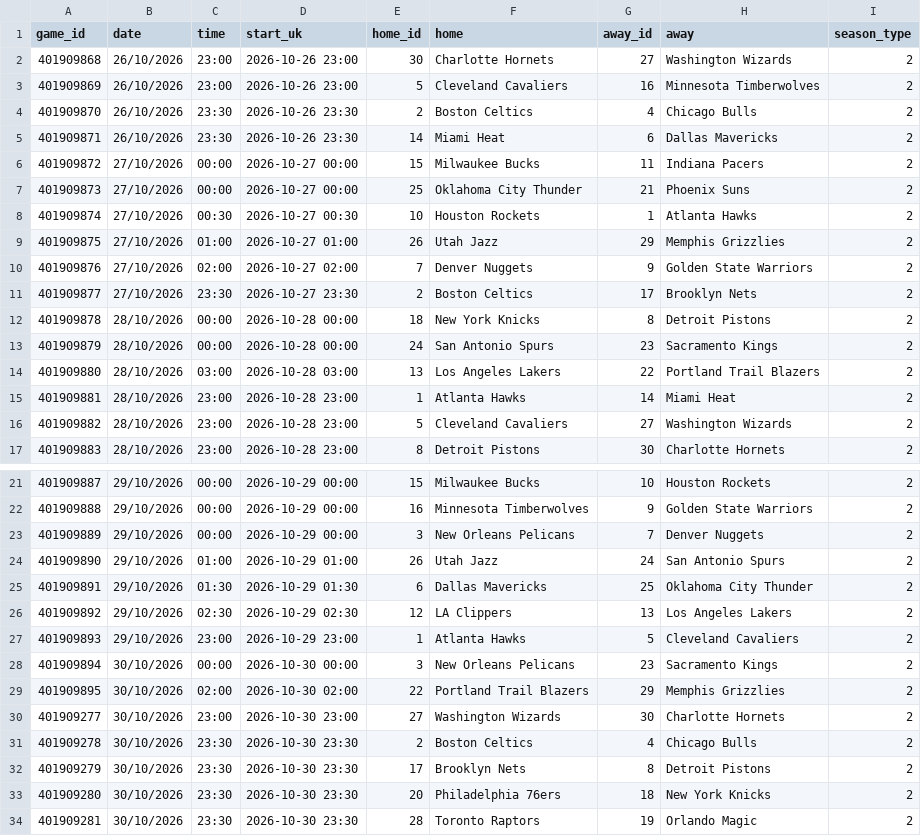
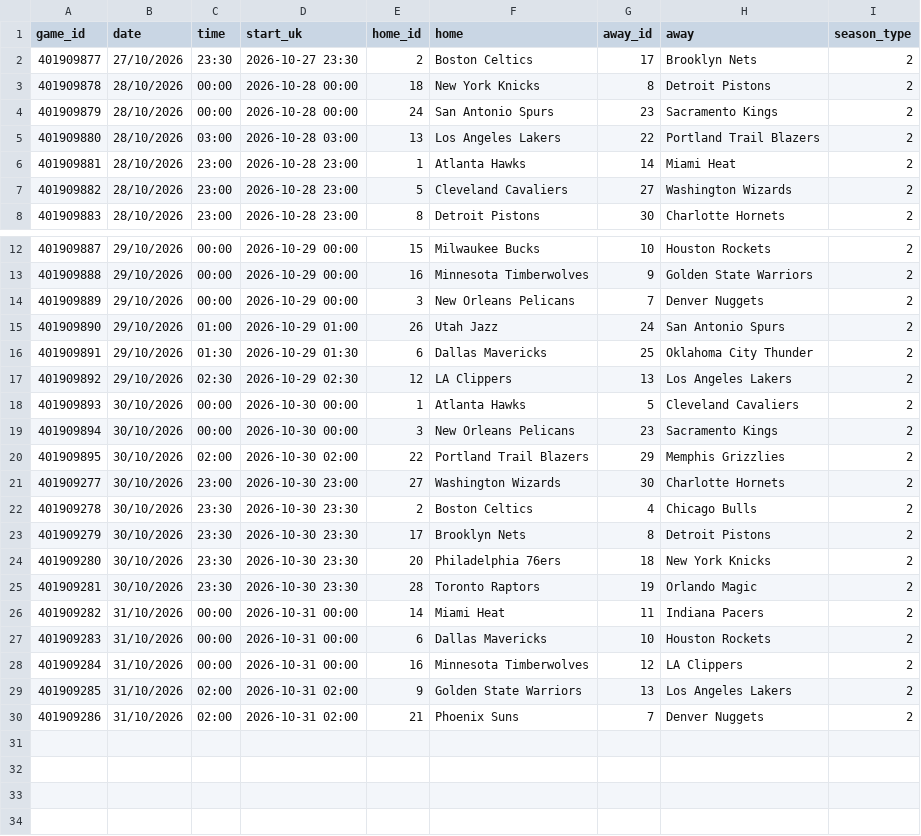
Before and after one commit to georgecharlesworth5-sudo/footystatpack, a CSV file: data/nba_upcoming.csv, drawn as a sheet; only a part is shown, gaps mark what is left out.

```diff
--- a/data/nba_upcoming.csv
+++ b/data/nba_upcoming.csv
@@ -1,11 +1,2 @@
 game_id,date,time,start_uk,home_id,home,away_id,away,season_type
-401909868,26/10/2026,23:00,2026-10-26 23:00,30,Charlotte Hornets,27,Washington Wizards,2
-401909869,26/10/2026,23:00,2026-10-26 23:00,5,Cleveland Cavaliers,16,Minnesota Timberwolves,2
-401909870,26/10/2026,23:30,2026-10-26 23:30,2,Boston Celtics,4,Chicago Bulls,2
-401909871,26/10/2026,23:30,2026-10-26 23:30,14,Miami Heat,6,Dallas Mavericks,2
-401909872,27/10/2026,00:00,2026-10-27 00:00,15,Milwaukee Bucks,11,Indiana Pacers,2
-401909873,27/10/2026,00:00,2026-10-27 00:00,25,Oklahoma City Thunder,21,Phoenix Suns,2
-401909874,27/10/2026,00:30,2026-10-27 00:30,10,Houston Rockets,1,Atlanta Hawks,2
-401909875,27/10/2026,01:00,2026-10-27 01:00,26,Utah Jazz,29,Memphis Grizzlies,2
-401909876,27/10/2026,02:00,2026-10-27 02:00,7,Denver Nuggets,9,Golden State Warriors,2
 401909877,27/10/2026,23:30,2026-10-27 23:30,2,Boston Celtics,17,Brooklyn Nets,2
@@ -26,3 +17,3 @@ game_id,date,time,start_uk,home_id,home,away_id,away,season_type
 401909892,29/10/2026,02:30,2026-10-29 02:30,12,LA Clippers,13,Los Angeles Lakers,2
-401909893,29/10/2026,23:00,2026-10-29 23:00,1,Atlanta Hawks,5,Cleveland Cavaliers,2
+401909893,30/10/2026,00:00,2026-10-30 00:00,1,Atlanta Hawks,5,Cleveland Cavaliers,2
 401909894,30/10/2026,00:00,2026-10-30 00:00,3,New Orleans Pelicans,23,Sacramento Kings,2
@@ -34 +25,6 @@ game_id,date,time,start_uk,home_id,home,away_id,away,season_type
 401909281,30/10/2026,23:30,2026-10-30 23:30,28,Toronto Raptors,19,Orlando Magic,2
+401909282,31/10/2026,00:00,2026-10-31 00:00,14,Miami Heat,11,Indiana Pacers,2
+401909283,31/10/2026,00:00,2026-10-31 00:00,6,Dallas Mavericks,10,Houston Rockets,2
+401909284,31/10/2026,00:00,2026-10-31 00:00,16,Minnesota Timberwolves,12,LA Clippers,2
+401909285,31/10/2026,02:00,2026-10-31 02:00,9,Golden State Warriors,13,Los Angeles Lakers,2
+401909286,31/10/2026,02:00,2026-10-31 02:00,21,Phoenix Suns,7,Denver Nuggets,2
```
Also changed, not shown: data/nba_team_games.csv, 5 other files.
